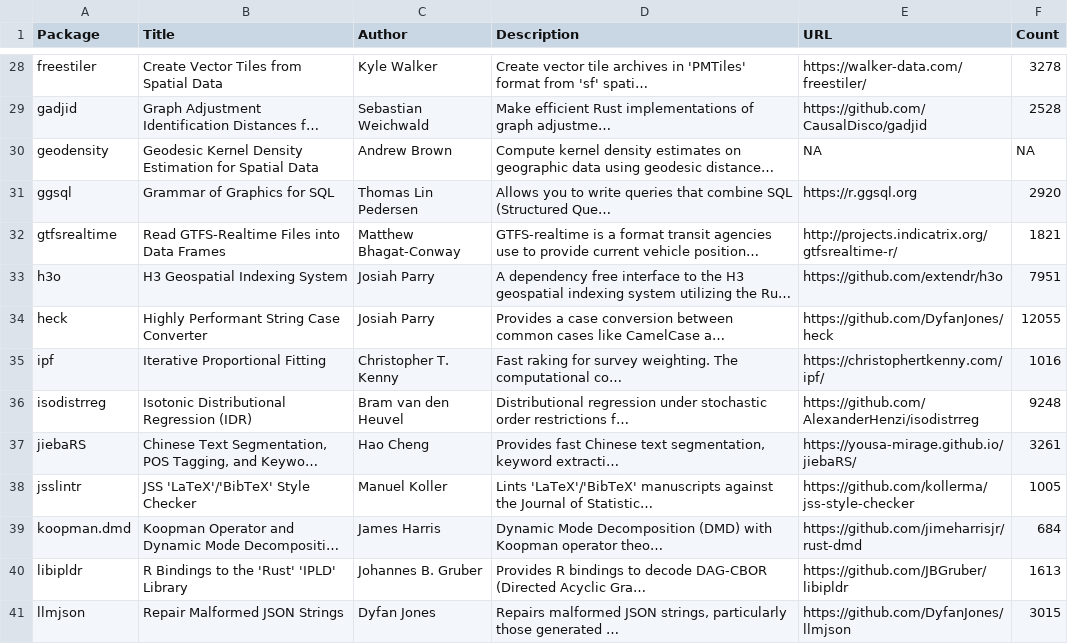
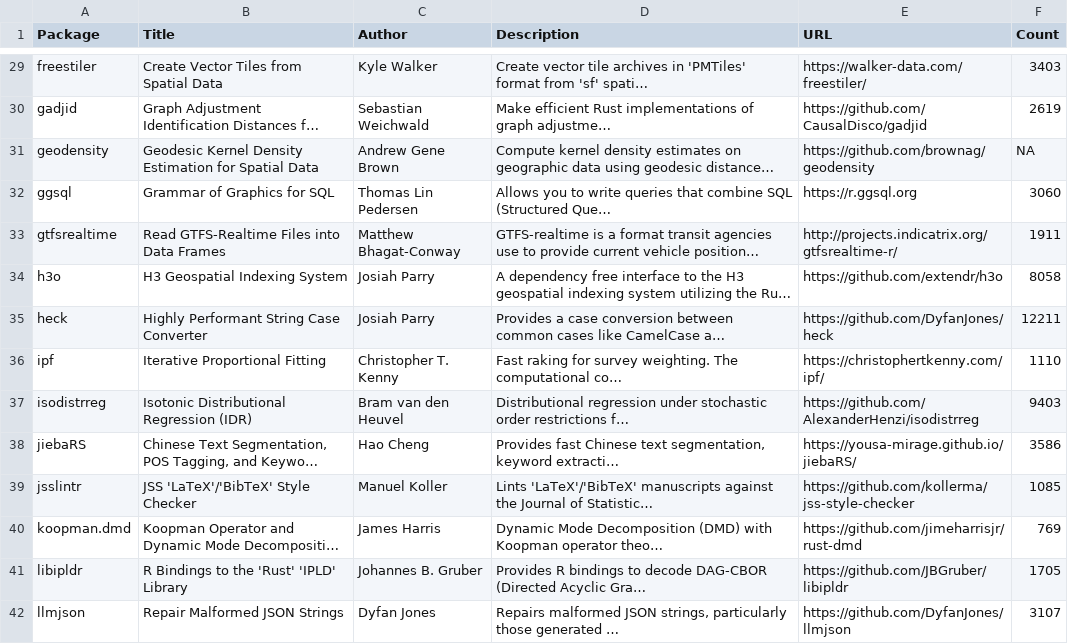
Before and after one commit to extendr/awesome-extendr, a CSV file: extendr-pkgs.csv, drawn as a sheet; only a part is shown, gaps mark what is left out; long unchanged cells end in …; addresses are those after the commit; the diff covers the shown part only; the diff names each change by its address in the sheet, - before the commit and + after, or states it on an @@ line.

```diff
--- a/extendr-pkgs.csv
+++ b/extendr-pkgs.csv
-F29 (Count): 3278
+F29 (Count): 3403
-F30 (Count): 2528
+F30 (Count): 2619
-C31 (Author): Andrew Brown
+C31 (Author): Andrew Gene Brown
-E31 (URL): NA
+E31 (URL): https://github.com/brownag/geodensity
-F32 (Count): 2920
+F32 (Count): 3060
-F33 (Count): 1821
+F33 (Count): 1911
-F34 (Count): 7951
+F34 (Count): 8058
-F35 (Count): 12055
+F35 (Count): 12211
-F36 (Count): 1016
+F36 (Count): 1110
-F37 (Count): 9248
+F37 (Count): 9403
-F38 (Count): 3261
+F38 (Count): 3586
-F39 (Count): 1005
+F39 (Count): 1085
-F40 (Count): 684
+F40 (Count): 769
-F41 (Count): 1613
+F41 (Count): 1705
-F42 (Count): 3015
+F42 (Count): 3107
```
Also changed, not shown: 1 added row and 58 edited cells elsewhere in this file, 1 other file.
